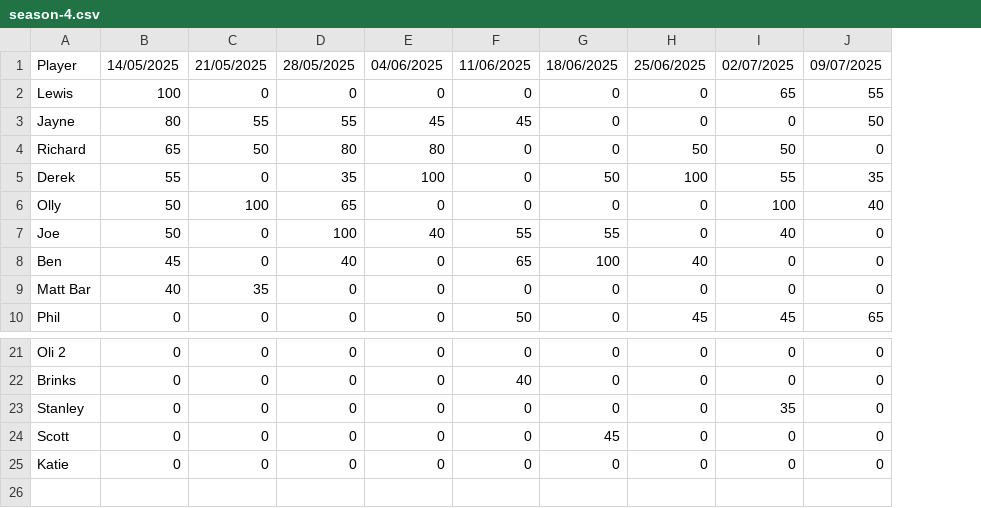
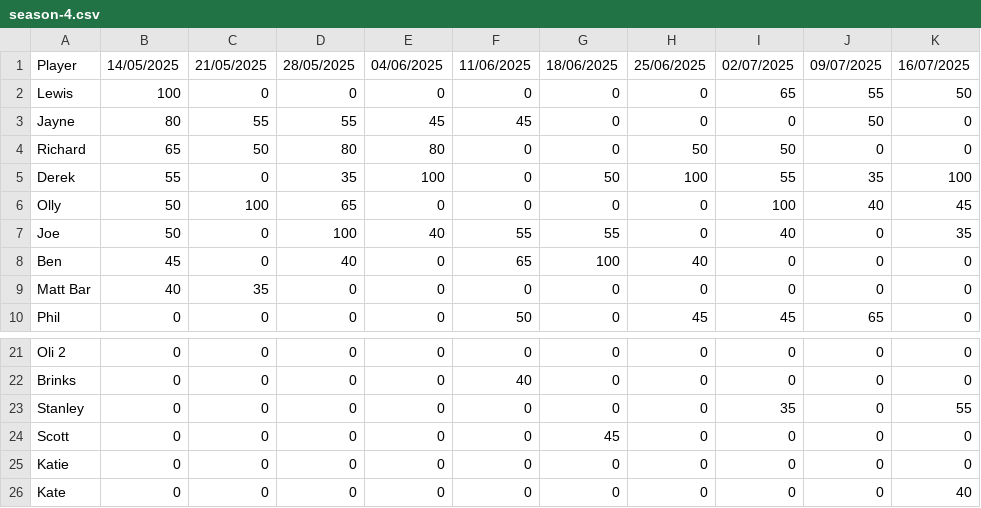
Before and after one commit to Smiter15/Tring-Poker-Club, a CSV file: src/data/season/season-4.csv, drawn as a sheet; only a part is shown, gaps mark what is left out; the diff names each change by its address in the sheet, - before the commit and + after, or states it on an @@ line.

Commit message:
Season 4, Game 10

```diff
--- a/src/data/season/season-4.csv
+++ b/src/data/season/season-4.csv
+column K, rows 1-10: 16/07/2025 | 50 | 0 | 0 | 100 | 45 | 35 | 0 | 0 | 0; rows 21-25: 0 | 0 | 55 | 0 | 0
+row 26: Kate | 0 | 0 | 0 | 0 | 0 | 0 | 0 | 0 | 0 | 40
```
